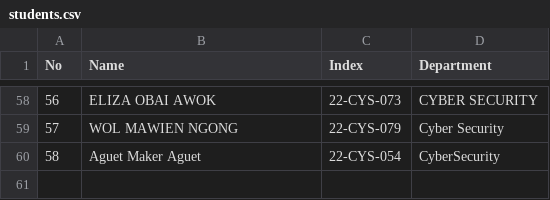
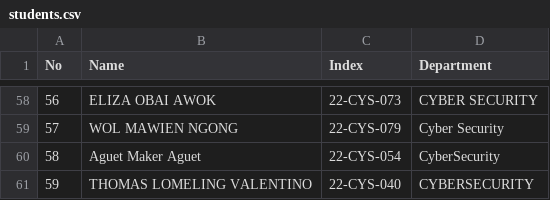
Before and after one commit to GuotGarang/OSP_Regular_2026, a CSV file: students.csv, drawn as a sheet; only a part is shown, gaps mark what is left out.

Commit message:
Add THOMAS LOMELING VALENTINO
Name:THOMAS LOMELING VALENTINO
Index:22-CYS-040
Department:CYBERSECURITY

```diff
--- a/students.csv
+++ b/students.csv
@@ -60 +60,2 @@ No,Name, Index, Department
 58,Aguet Maker Aguet, 22-CYS-054, CyberSecurity
+59,THOMAS LOMELING VALENTINO, 22-CYS-040, CYBERSECURITY
```
